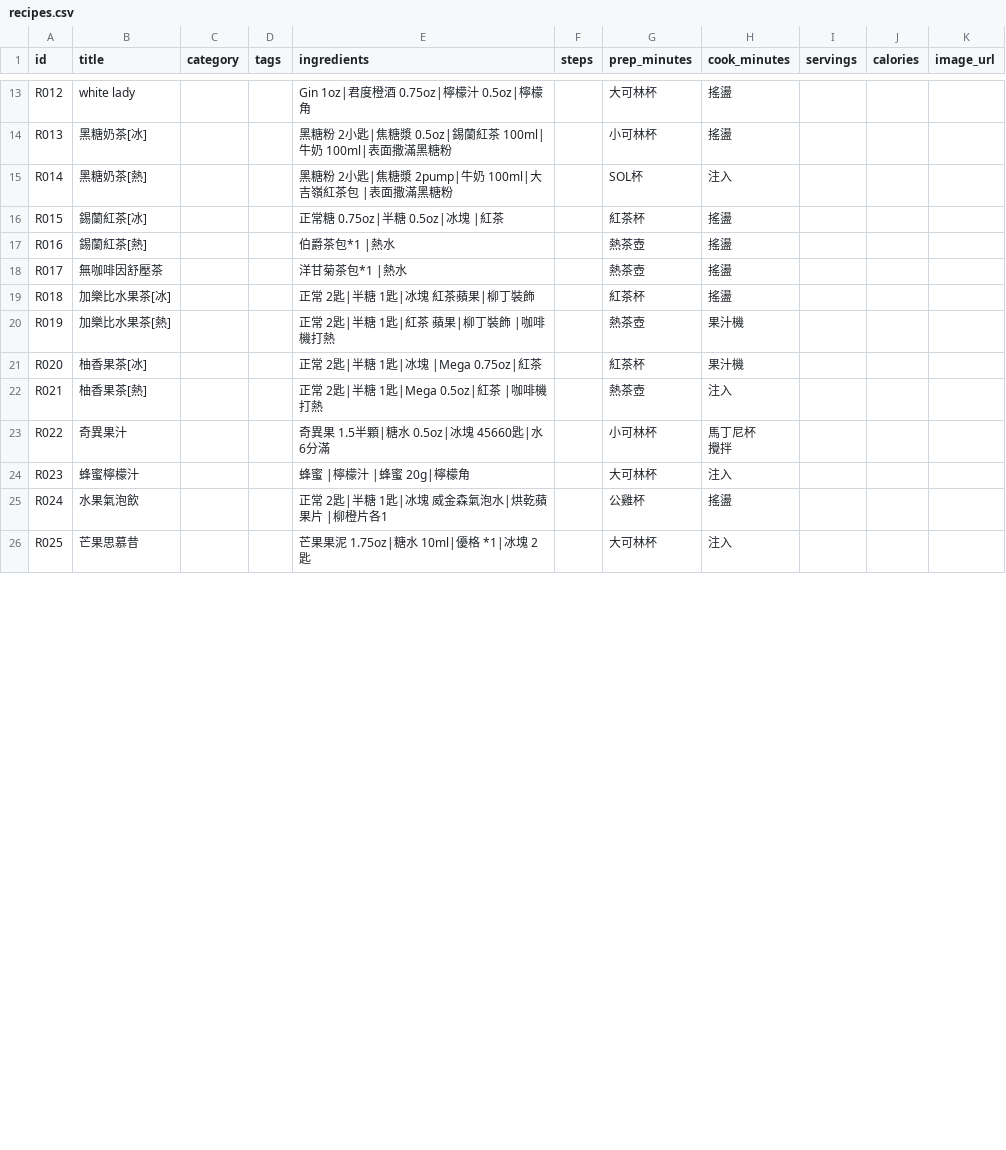
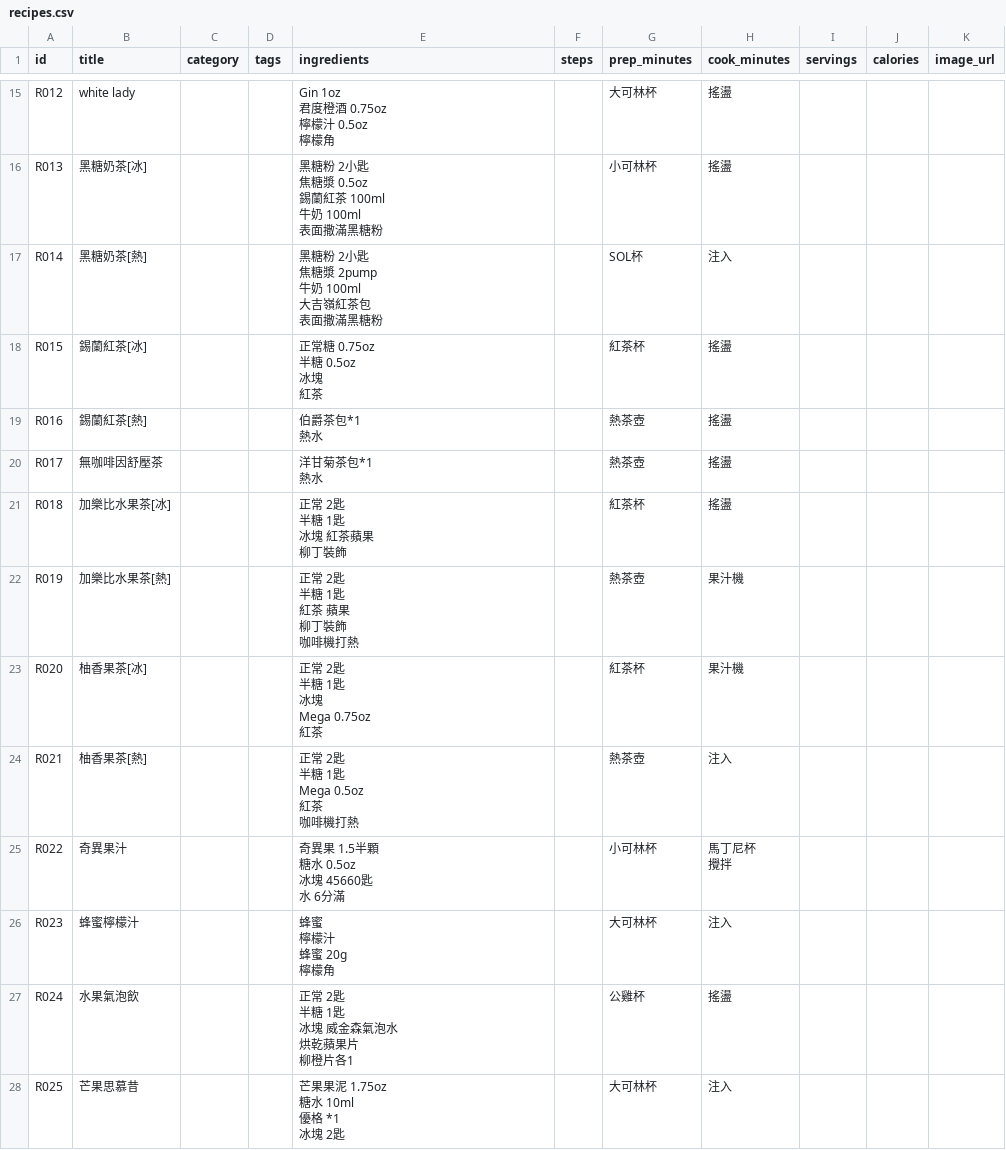
Before and after one commit to ThomasTsao0704/recipes-webapp, a CSV file: recipes.csv, drawn as a sheet; only a part is shown, gaps mark what is left out; addresses are those after the commit; ↵ is a line break in a cell; the diff covers the shown part only; the diff names each change by its address in the sheet, - before the commit and + after, or states it on an @@ line.

```diff
--- a/recipes.csv
+++ b/recipes.csv
-E15 (ingredients): Gin 1oz|君度橙酒 0.75oz|檸檬汁 0.5oz|檸檬角
+E15 (ingredients): Gin 1oz ↵ 君度橙酒 0.75oz ↵ 檸檬汁 0.5oz ↵ 檸檬角
-E16 (ingredients): 黑糖粉 2小匙|焦糖漿 0.5oz|錫蘭紅茶 100ml|牛奶 100ml|表面撒滿黑糖粉
+E16 (ingredients): 黑糖粉 2小匙 ↵ 焦糖漿 0.5oz ↵ 錫蘭紅茶 100ml ↵ 牛奶 100ml ↵ 表面撒滿黑糖粉
-E17 (ingredients): 黑糖粉 2小匙|焦糖漿 2pump|牛奶 100ml|大吉嶺紅茶包 |表面撒滿黑糖粉
+E17 (ingredients): 黑糖粉 2小匙 ↵ 焦糖漿 2pump ↵ 牛奶 100ml ↵ 大吉嶺紅茶包 ↵ 表面撒滿黑糖粉
-E18 (ingredients): 正常糖 0.75oz|半糖 0.5oz|冰塊 |紅茶
+E18 (ingredients): 正常糖 0.75oz ↵ 半糖 0.5oz ↵ 冰塊 ↵ 紅茶
-E19 (ingredients): 伯爵茶包*1 |熱水
+E19 (ingredients): 伯爵茶包*1 ↵ 熱水
-E20 (ingredients): 洋甘菊茶包*1 |熱水
+E20 (ingredients): 洋甘菊茶包*1 ↵ 熱水
-E21 (ingredients): 正常 2匙|半糖 1匙|冰塊 紅茶蘋果|柳丁裝飾
+E21 (ingredients): 正常 2匙 ↵ 半糖 1匙 ↵ 冰塊 紅茶蘋果 ↵ 柳丁裝飾
-E22 (ingredients): 正常 2匙|半糖 1匙|紅茶 蘋果|柳丁裝飾 |咖啡機打熱
+E22 (ingredients): 正常 2匙 ↵ 半糖 1匙 ↵ 紅茶 蘋果 ↵ 柳丁裝飾 ↵ 咖啡機打熱
-E23 (ingredients): 正常 2匙|半糖 1匙|冰塊 |Mega 0.75oz|紅茶
+E23 (ingredients): 正常 2匙 ↵ 半糖 1匙 ↵ 冰塊 ↵ Mega 0.75oz ↵ 紅茶
-E24 (ingredients): 正常 2匙|半糖 1匙|Mega 0.5oz|紅茶 |咖啡機打熱
+E24 (ingredients): 正常 2匙 ↵ 半糖 1匙 ↵ Mega 0.5oz ↵ 紅茶 ↵ 咖啡機打熱
-E25 (ingredients): 奇異果 1.5半顆|糖水 0.5oz|冰塊 45660匙|水 6分滿
+E25 (ingredients): 奇異果 1.5半顆 ↵ 糖水 0.5oz ↵ 冰塊 45660匙 ↵ 水 6分滿
-E26 (ingredients): 蜂蜜 |檸檬汁 |蜂蜜 20g|檸檬角
+E26 (ingredients): 蜂蜜 ↵ 檸檬汁 ↵ 蜂蜜 20g ↵ 檸檬角
-E27 (ingredients): 正常 2匙|半糖 1匙|冰塊 威金森氣泡水|烘乾蘋果片 |柳橙片各1
+E27 (ingredients): 正常 2匙 ↵ 半糖 1匙 ↵ 冰塊 威金森氣泡水 ↵ 烘乾蘋果片 ↵ 柳橙片各1
-E28 (ingredients): 芒果果泥 1.75oz|糖水 10ml|優格 *1|冰塊 2匙
+E28 (ingredients): 芒果果泥 1.75oz ↵ 糖水 10ml ↵ 優格 *1 ↵ 冰塊 2匙
```
Also changed, not shown: 2 added rows and 80 edited cells elsewhere in this file, 12 other files.
